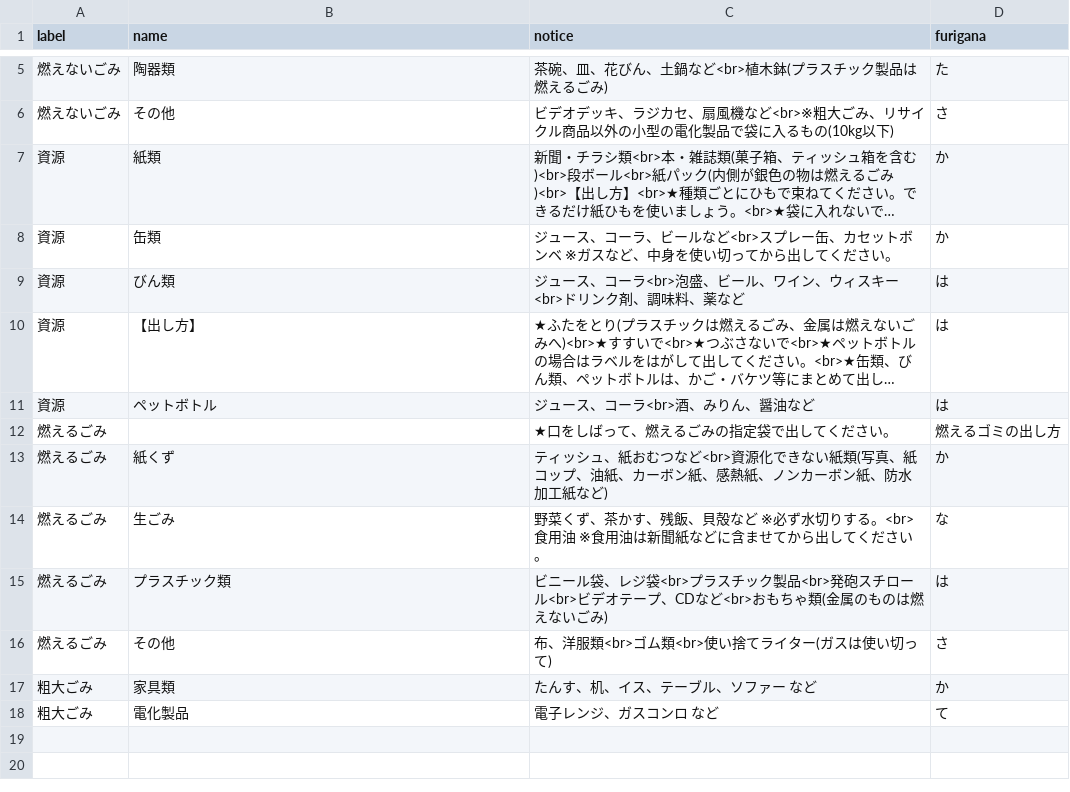
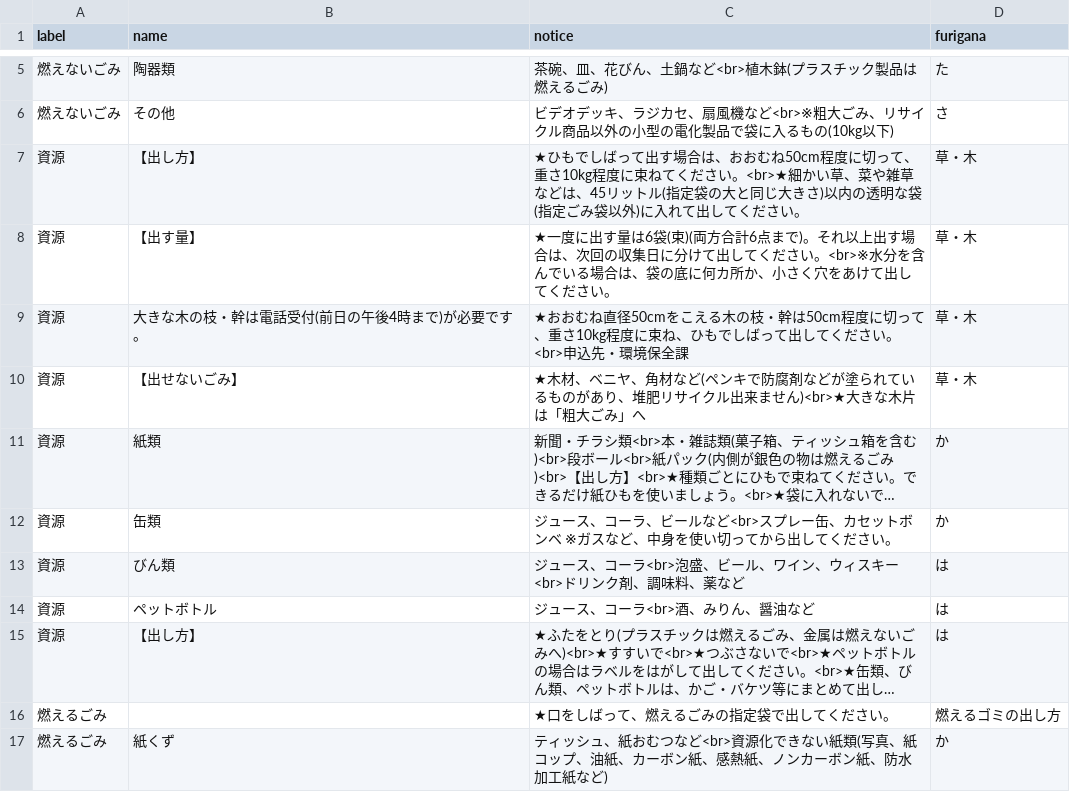
Before and after one commit to urasoe/5374, a CSV file: data/target.csv, drawn as a sheet; only a part is shown, gaps mark what is left out; the shorter side is filled out with more unchanged rows; long unchanged cells end in …; the diff names each change by its address in the sheet, - before the commit and + after, or states it on an @@ line.

Commit message:
edit

```diff
--- a/data/target.csv
+++ b/data/target.csv
+row 7: 資源 | 【出し方】 | ★ひもでしばって出す場合は、おおむね50cm程度に切って、重さ10kg程度に束ねてください。<br>★細かい草、菜や雑草などは、45リットル(指定袋の大と同じ大きさ)以内の透明な袋(指定ごみ袋以外)に入れて出してください。 | 草・木
+row 8: 資源 | 【出す量】 | ★一度に出す量は6袋(束)(両方合計6点まで)。それ以上出す場合は、次回の収集日に分けて出してください。<br>※水分を含んでいる場合は、袋の底に何カ所か、小さく穴をあけて出してください。 | 草・木
+row 9: 資源 | 大きな木の枝・幹は電話受付(前日の午後4時まで)が必要です。 | ★おおむね直径50cmをこえる木の枝・幹は50cm程度に切って、重さ10kg程度に束ね、ひもでしばって出してください。<br>申込先・環境保全課 | 草・木
+row 10: 資源 | 【出せないごみ】 | ★木材、ベニヤ、角材など(ペンキで防腐剤などが塗られているものがあり、堆肥リサイクル出来ません)<br>★大きな木片は「粗大ごみ」へ | 草・木
@@ row 11 moved to row 14: 資源 @@
```
